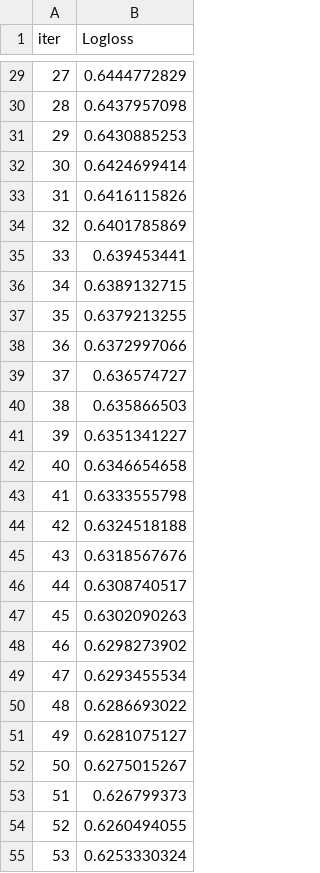
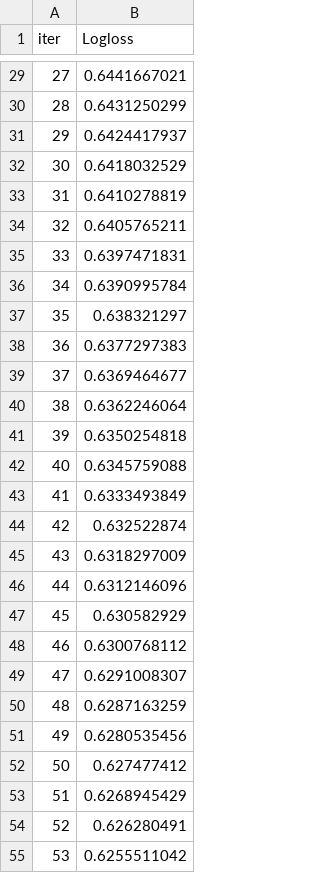
Before and after one commit to deepakbastola/malnutrition, a TSV file: Models/catboost_info/learn_error.tsv, drawn as a sheet; only a part is shown, gaps mark what is left out; the diff covers the shown part only.

```diff
--- a/Models/catboost_info/learn_error.tsv
+++ b/Models/catboost_info/learn_error.tsv
@@ -29,27 +29,27 @@ iter	Logloss
-27	0.6444772829
-28	0.6437957098
-29	0.6430885253
-30	0.6424699414
-31	0.6416115826
-32	0.6401785869
-33	0.639453441
-34	0.6389132715
-35	0.6379213255
-36	0.6372997066
-37	0.636574727
-38	0.635866503
-39	0.6351341227
-40	0.6346654658
-41	0.6333555798
-42	0.6324518188
-43	0.6318567676
-44	0.6308740517
-45	0.6302090263
-46	0.6298273902
-47	0.6293455534
-48	0.6286693022
-49	0.6281075127
-50	0.6275015267
-51	0.626799373
-52	0.6260494055
-53	0.6253330324
+27	0.6441667021
+28	0.6431250299
+29	0.6424417937
+30	0.6418032529
+31	0.6410278819
+32	0.6405765211
+33	0.6397471831
+34	0.6390995784
+35	0.638321297
+36	0.6377297383
+37	0.6369464677
+38	0.6362246064
+39	0.6350254818
+40	0.6345759088
+41	0.6333493849
+42	0.632522874
+43	0.6318297009
+44	0.6312146096
+45	0.630582929
+46	0.6300768112
+47	0.6291008307
+48	0.6287163259
+49	0.6280535456
+50	0.627477412
+51	0.6268945429
+52	0.626280491
+53	0.6255511042
```
Also changed, not shown: 173 edited cells elsewhere in this file, Models/catboost_info/time_left.tsv, Models/complete_model_comparison.csv, 11 other files.
